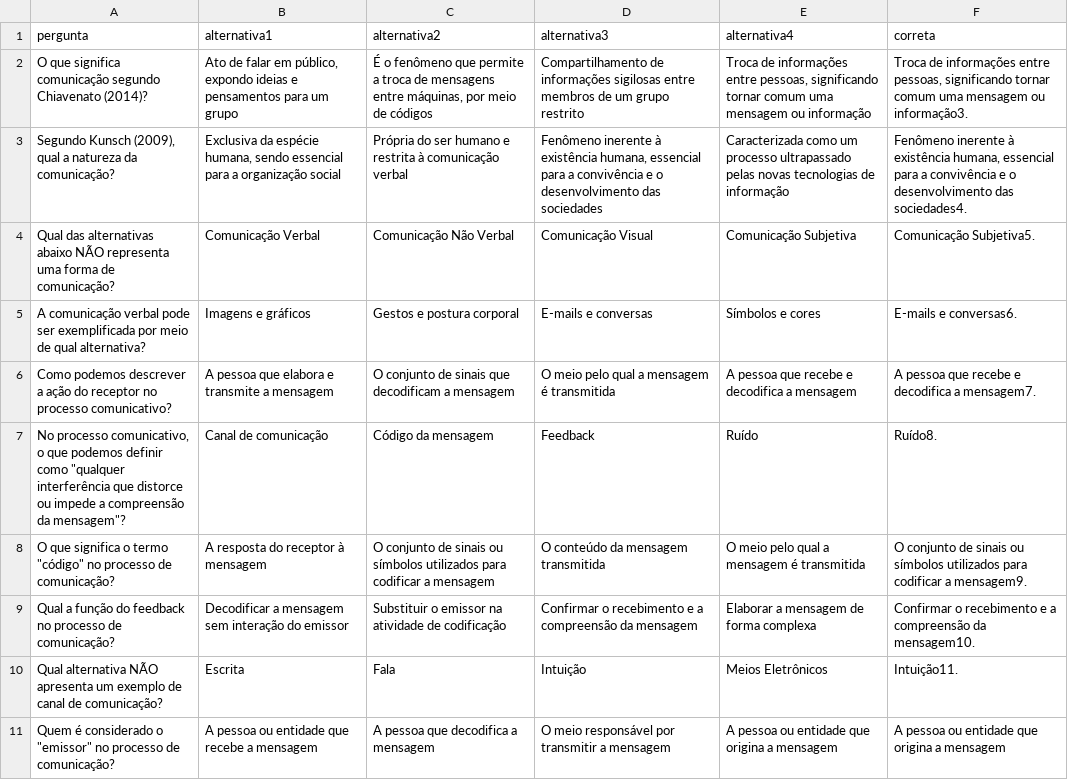
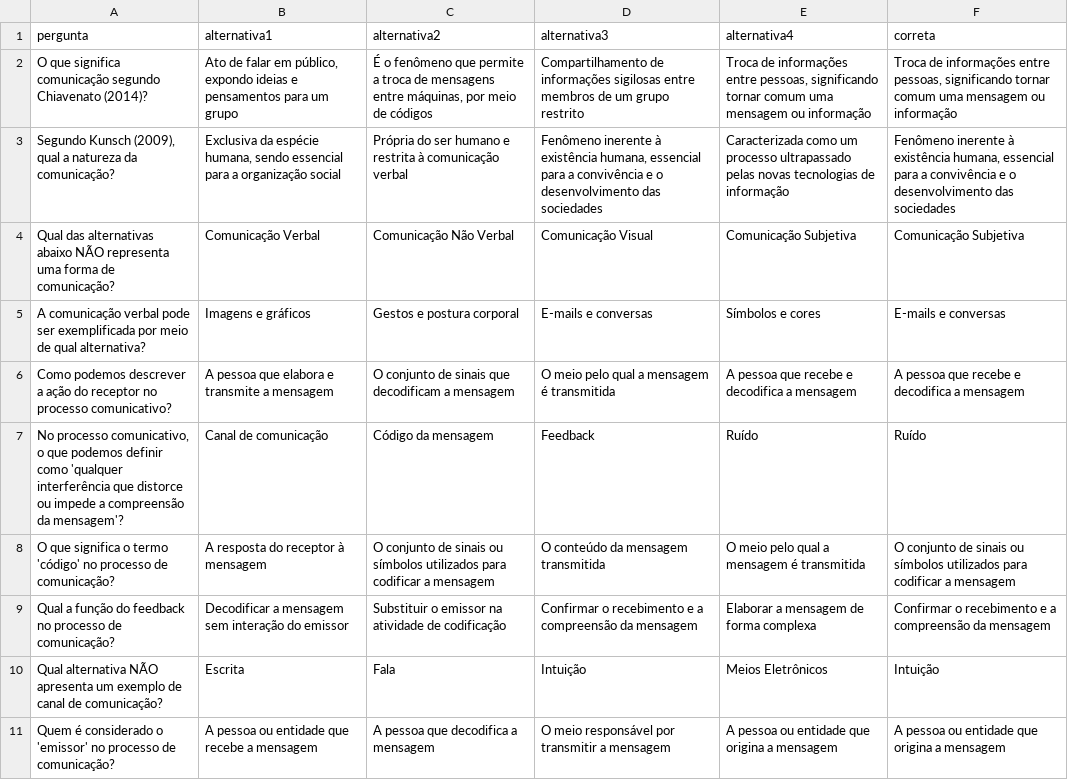
Before and after one commit to rafmoura01/CAA_questions_v2, a CSV file: perguntas_CAO_4.csv, drawn as a sheet; the diff names each change by its address in the sheet, - before the commit and + after, or states it on an @@ line.

Commit message:
Add files via upload

```diff
--- a/perguntas_CAO_4.csv
+++ b/perguntas_CAO_4.csv
-F2 (correta): …mensagem ou informação3.
+F2 (correta): …mensagem ou informação
-F3 (correta): …desenvolvimento das sociedades4.
+F3 (correta): …desenvolvimento das sociedades
-F4 (correta): Comunicação Subjetiva5.
+F4 (correta): Comunicação Subjetiva
-F5 (correta): E-mails e conversas6.
+F5 (correta): E-mails e conversas
-F6 (correta): A pessoa que recebe e decodifica a mensagem7.
+F6 (correta): A pessoa que recebe e decodifica a mensagem
-A7 (pergunta): …definir como "qualquer interferência que distorce ou impede a compreensão da mensagem"?
+A7 (pergunta): …definir como 'qualquer interferência que distorce ou impede a compreensão da mensagem'?
-F7 (correta): Ruído8.
+F7 (correta): Ruído
-A8 (pergunta): …o termo "código" no processo…
+A8 (pergunta): …o termo 'código' no processo…
-F8 (correta): …codificar a mensagem9.
+F8 (correta): …codificar a mensagem
-F9 (correta): …compreensão da mensagem10.
+F9 (correta): …compreensão da mensagem
-F10 (correta): Intuição11.
+F10 (correta): Intuição
-A11 (pergunta): …considerado o "emissor" no processo…
+A11 (pergunta): …considerado o 'emissor' no processo…
```
